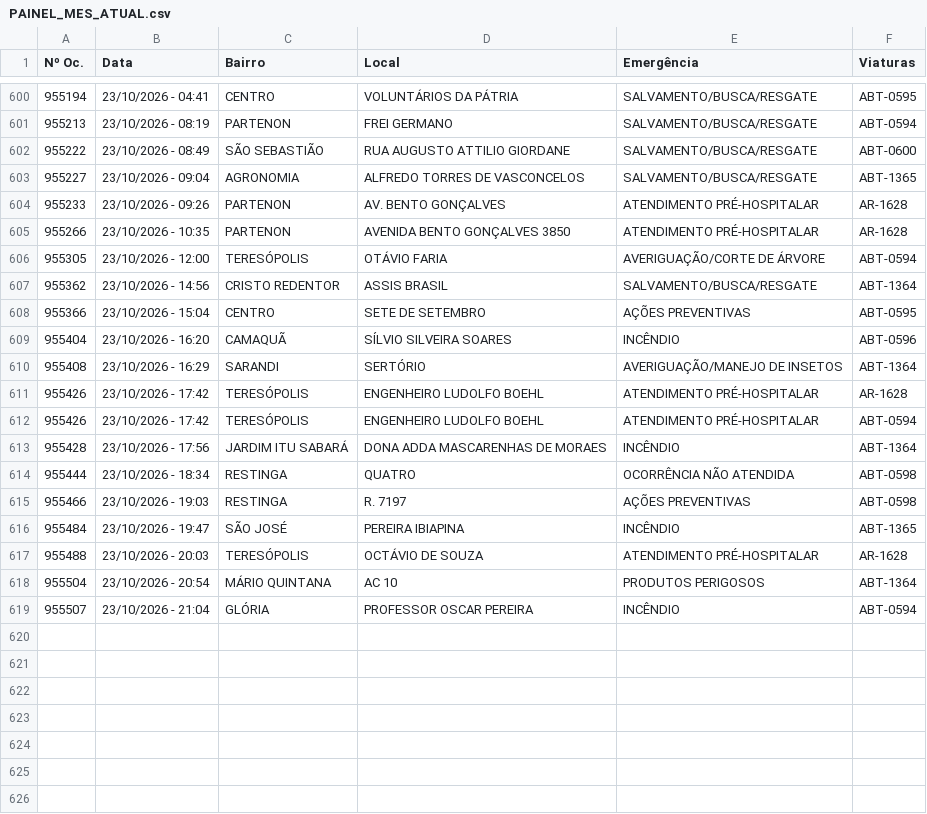
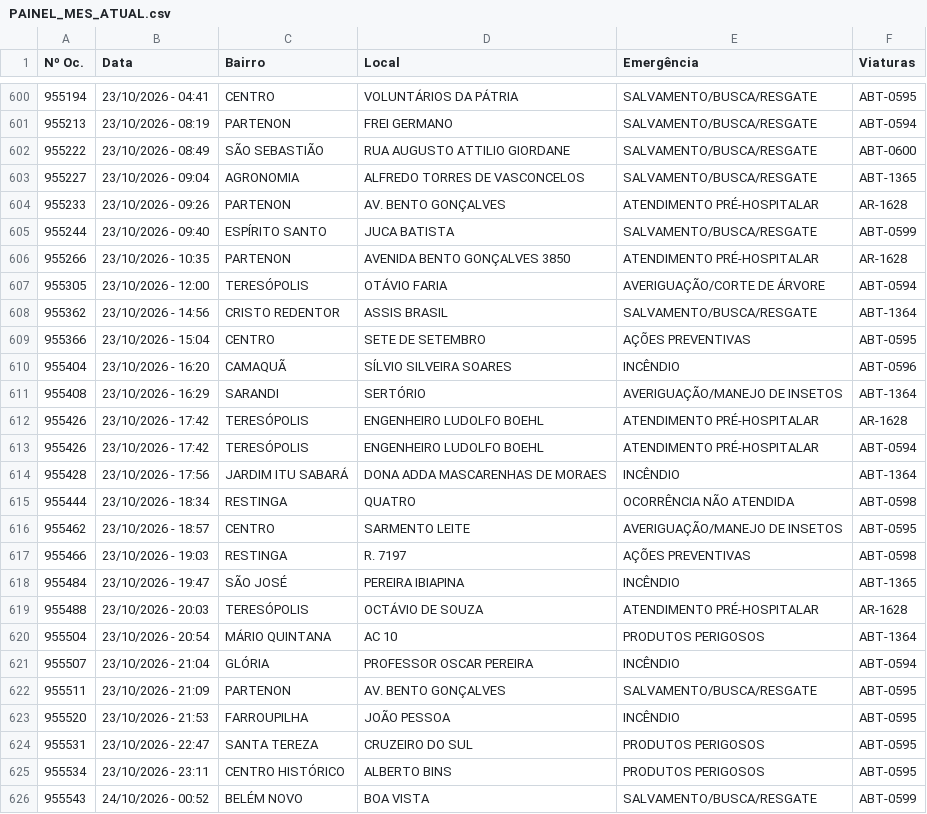
Before and after one commit to ciabm-1bbm/site, a CSV file: dados/PAINEL_MES_ATUAL.csv, drawn as a sheet; only a part is shown, gaps mark what is left out; the diff names each change by its address in the sheet, - before the commit and + after, or states it on an @@ line.

```diff
--- a/dados/PAINEL_MES_ATUAL.csv
+++ b/dados/PAINEL_MES_ATUAL.csv
+row 605: 955244 | 23/10/2026 - 09:40 | ESPÍRITO SANTO | JUCA BATISTA | SALVAMENTO/BUSCA/RESGATE | ABT-0599
+row 616: 955462 | 23/10/2026 - 18:57 | CENTRO | SARMENTO LEITE | AVERIGUAÇÃO/MANEJO DE INSETOS | ABT-0595
+row 622: 955511 | 23/10/2026 - 21:09 | PARTENON | AV. BENTO GONÇALVES | SALVAMENTO/BUSCA/RESGATE | ABT-0595
+row 623: 955520 | 23/10/2026 - 21:53 | FARROUPILHA | JOÃO PESSOA | INCÊNDIO | ABT-0595
+row 624: 955531 | 23/10/2026 - 22:47 | SANTA TEREZA | CRUZEIRO DO SUL | PRODUTOS PERIGOSOS | ABT-0595
+row 625: 955534 | 23/10/2026 - 23:11 | CENTRO HISTÓRICO | ALBERTO BINS | PRODUTOS PERIGOSOS | ABT-0595
+row 626: 955543 | 24/10/2026 - 00:52 | BELÉM NOVO | BOA VISTA | SALVAMENTO/BUSCA/RESGATE | ABT-0599
```
